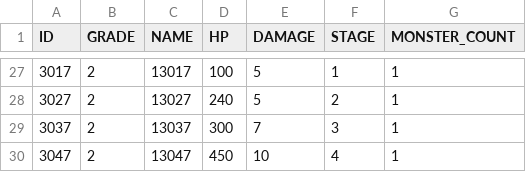
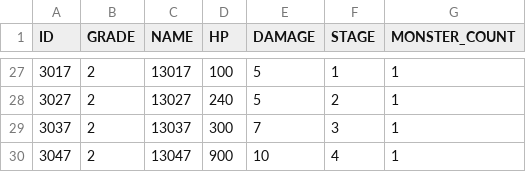
Before and after one commit to somersolt/Wizard-of-Dice, a CSV file: Assets/Resources/Table/MonsterTable.csv, drawn as a sheet; only a part is shown, gaps mark what is left out.

Commit message:
몬스터 테이블 OBT 전 최종 수정본

```diff
--- a/Assets/Resources/Table/MonsterTable.csv
+++ b/Assets/Resources/Table/MonsterTable.csv
@@ -29,2 +29,2 @@ ID,GRADE,NAME,HP,DAMAGE,STAGE,MONSTER_COUNT
 3037,2,13037,300,7,3,1
-3047,2,13047,450,10,4,1
+3047,2,13047,900,10,4,1
```
